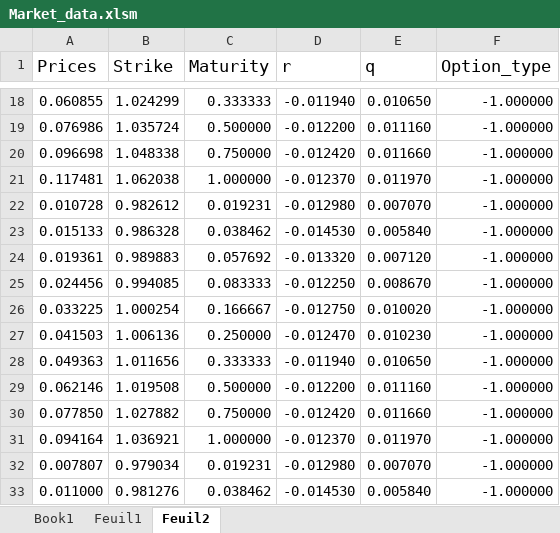
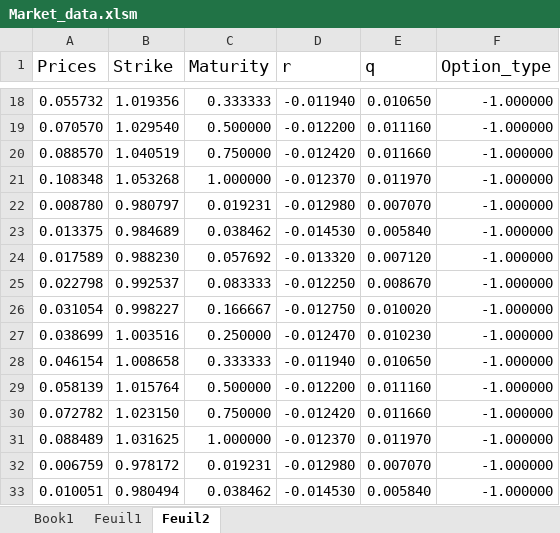
Before and after one commit to vbandelier/Master_Project, an Excel workbook: matlab/Final code/Data/Market_data.xlsm, sheet Feuil2, drawn as a sheet; only a part is shown, gaps mark what is left out; values as stored, in another font and other column widths than the file's, no borders; the diff covers the shown part only; the diff names each change by its address in the sheet, - before the commit and + after, or states it on an @@ line.

```diff
--- a/matlab/Final code/Data/Market_data.xlsm (sheet Feuil2)
+++ b/matlab/Final code/Data/Market_data.xlsm (sheet Feuil2)
-A18 (Prices): 0.060855
+A18 (Prices): 0.055732
-B18 (Strike): 1.024299
+B18 (Strike): 1.019356
-A19 (Prices): 0.076986
+A19 (Prices): 0.070570
-B19 (Strike): 1.035724
+B19 (Strike): 1.029540
-A20 (Prices): 0.096698
+A20 (Prices): 0.088570
-B20 (Strike): 1.048338
+B20 (Strike): 1.040519
-A21 (Prices): 0.117481
+A21 (Prices): 0.108348
-B21 (Strike): 1.062038
+B21 (Strike): 1.053268
-A22 (Prices): 0.010728
+A22 (Prices): 0.008780
-B22 (Strike): 0.982612
+B22 (Strike): 0.980797
-A23 (Prices): 0.015133
+A23 (Prices): 0.013375
-B23 (Strike): 0.986328
+B23 (Strike): 0.984689
-A24 (Prices): 0.019361
+A24 (Prices): 0.017589
-B24 (Strike): 0.989883
+B24 (Strike): 0.988230
-A25 (Prices): 0.024456
+A25 (Prices): 0.022798
-B25 (Strike): 0.994085
+B25 (Strike): 0.992537
-A26 (Prices): 0.033225
+A26 (Prices): 0.031054
-B26 (Strike): 1.000254
+B26 (Strike): 0.998227
-A27 (Prices): 0.041503
+A27 (Prices): 0.038699
-B27 (Strike): 1.006136
+B27 (Strike): 1.003516
-A28 (Prices): 0.049363
+A28 (Prices): 0.046154
-B28 (Strike): 1.011656
+B28 (Strike): 1.008658
-A29 (Prices): 0.062146
+A29 (Prices): 0.058139
-B29 (Strike): 1.019508
+B29 (Strike): 1.015764
-A30 (Prices): 0.077850
+A30 (Prices): 0.072782
-B30 (Strike): 1.027882
+B30 (Strike): 1.023150
-A31 (Prices): 0.094164
+A31 (Prices): 0.088489
-B31 (Strike): 1.036921
+B31 (Strike): 1.031625
-A32 (Prices): 0.007807
+A32 (Prices): 0.006759
-B32 (Strike): 0.979034
+B32 (Strike): 0.978172
-A33 (Prices): 0.011000
+A33 (Prices): 0.010051
-B33 (Strike): 0.981276
+B33 (Strike): 0.980494
```
Also changed, not shown: 188 edited cells elsewhere in this sheet, sheet Feuil1, 2 other files.
